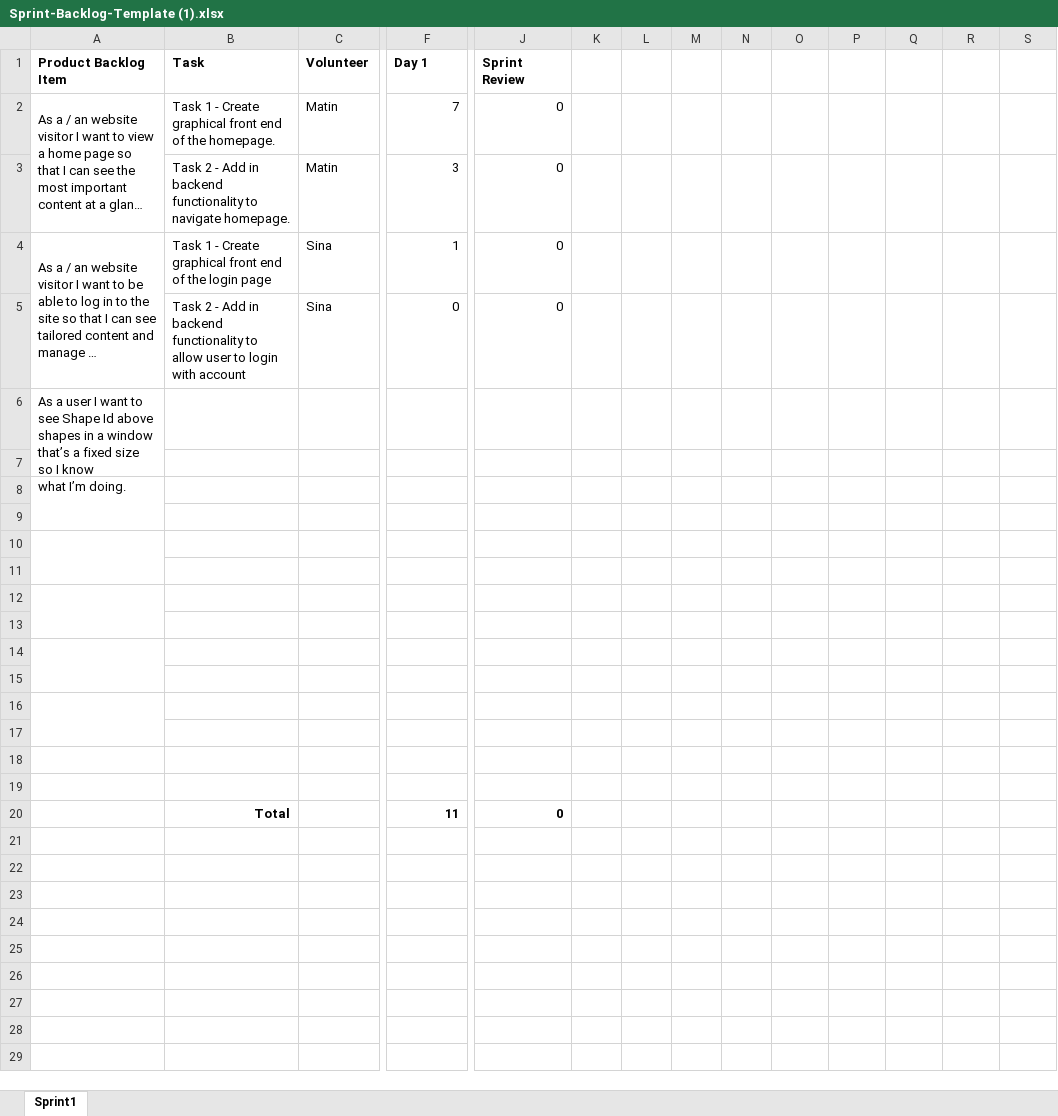
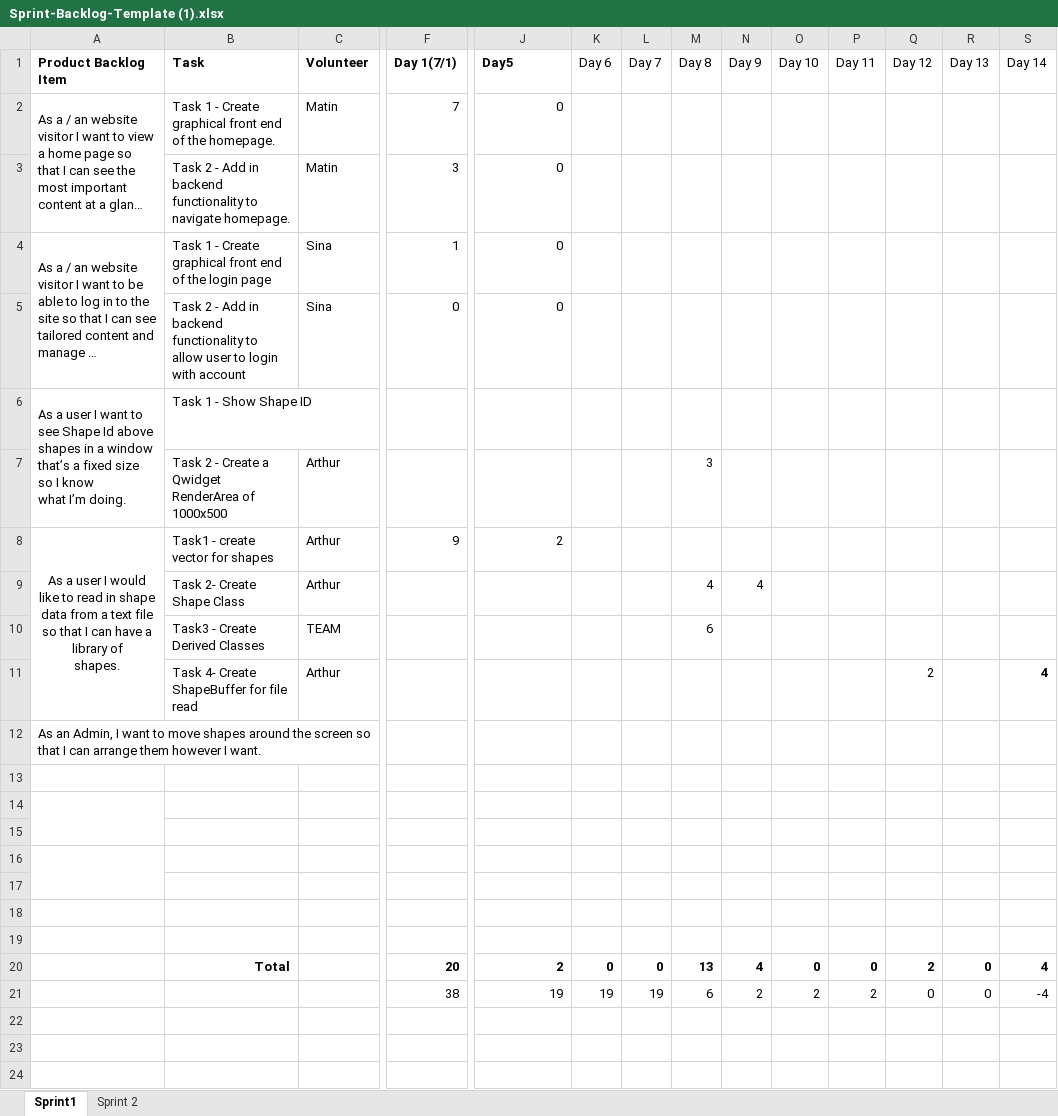
Before and after one commit to Alex-the-666/2DGraphicsModular, an Excel workbook: 2DGraphicsModeler/Sprint-Backlog-Template (1).xlsx, sheet Sprint1, drawn as a sheet; only a part is shown, gaps mark what is left out; the shorter side is filled out with more unchanged rows; long unchanged cells end in …; values as stored, in another font and other column widths than the file's, no borders; charts and pictures not drawn; removed rows and columns are numbered as before the commit, all else as after; rows hold the shown columns only; ↵ is a line break in a cell; the diff names each change by its address in the sheet, - before the commit and + after, or states it on an @@ line.

Commit message:
Updating Sprint Backlog

```diff
--- a/2DGraphicsModeler/Sprint-Backlog-Template (1).xlsx (sheet Sprint1)
+++ b/2DGraphicsModeler/Sprint-Backlog-Template (1).xlsx (sheet Sprint1)
+sheet tab: Sprint 2
-F1: Day 1
+F1: Day 1(7/1)
-J1: Sprint Review
+J1: Day5
-K1: (empty)
+K1: Day 6
-L1: (empty)
+L1: Day 7
-M1: (empty)
+M1: Day 8
-N1: (empty)
+N1: Day 9
-O1: (empty)
+O1: Day 10
-P1: (empty)
+P1: Day 11
-Q1: (empty)
+Q1: Day 12
-R1: (empty)
+R1: Day 13
-S1: (empty)
+S1: Day 14
-A6:A7 merged
+A6:A7 merged
-B6 (Task): (empty)
+B6 (Task): Task 1 - Show Shape ID
+row 7:  | Task 2 - Create a Qwidget RenderArea of 1000x500 | Arthur |  |  |  |  | 3
+row 8: As a user I would like to read in shape data from a text file so that I can have a library of ↵ shapes. | Task1 - create vector for shapes | Arthur | 9 | 2
+row 9:  | Task 2- Create Shape Class | Arthur |  |  |  |  | 4 | 4
+row 10:  | Task3 - Create Derived Classes | TEAM |  |  |  |  | 6
+row 11:  | Task 4- Create ShapeBuffer for file read | Arthur |  |  |  |  |  |  |  |  | 2 |  | 4
+row 12: As an Admin, I want to move shapes around the screen so that I can arrange them however I want.
-A12:A13 merged
-A14:A15 merged
-row 20: (empty)
+row 20:  | Total |  | 20 | 2 | 0 | 0 | 13 | 4 | 0 | 0 | 2 | 0 | 4
-row 21: (empty)
+row 21:  |  |  | 38 | 19 | 19 | 19 | 6 | 2 | 2 | 2 | 0 | 0 | -4
-row 16: (empty)
-row 17: (empty)
-row 18: (empty)
-row 19: (empty)
-row 20:  | Total |  | 11 | 0
-row 21: (empty)
```
Also changed, not shown: charts or pictures.
